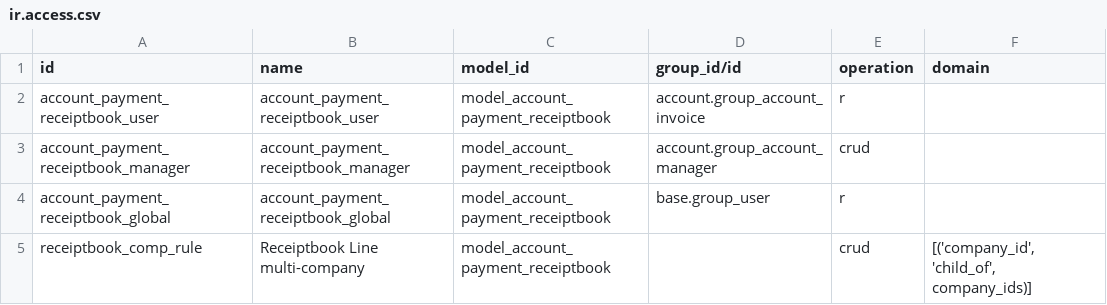
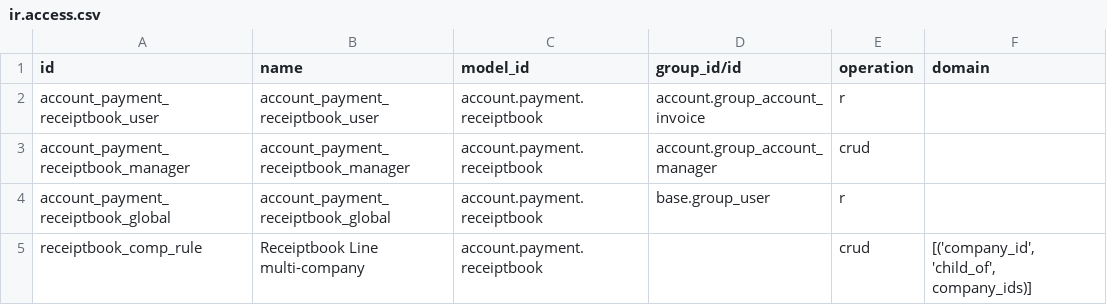
Before and after one commit to javiercodeapps/mastrocola, a CSV file: adhoc/account-payment/account_payment_pro_receiptbook/security/ir.access.csv, drawn as a sheet.

```diff
--- a/adhoc/account-payment/account_payment_pro_receiptbook/security/ir.access.csv
+++ b/adhoc/account-payment/account_payment_pro_receiptbook/security/ir.access.csv
@@ -1,5 +1,5 @@
 id,name,model_id,group_id/id,operation,domain
-account_payment_receiptbook_user,account_payment_receiptbook_user,model_account_payment_receiptbook,account.group_account_invoice,r,
-account_payment_receiptbook_manager,account_payment_receiptbook_manager,model_account_payment_receiptbook,account.group_account_manager,crud,
-account_payment_receiptbook_global,account_payment_receiptbook_global,model_account_payment_receiptbook,base.group_user,r,
-receiptbook_comp_rule,Receiptbook Line multi-company,model_account_payment_receiptbook,,crud,"[('company_id', 'child_of', company_ids)]"
+account_payment_receiptbook_user,account_payment_receiptbook_user,account.payment.receiptbook,account.group_account_invoice,r,
+account_payment_receiptbook_manager,account_payment_receiptbook_manager,account.payment.receiptbook,account.group_account_manager,crud,
+account_payment_receiptbook_global,account_payment_receiptbook_global,account.payment.receiptbook,base.group_user,r,
+receiptbook_comp_rule,Receiptbook Line multi-company,account.payment.receiptbook,,crud,"[('company_id', 'child_of', company_ids)]"
```
Also changed, not shown: adhoc/account-invoicing/account_invoice_tax/security/ir.access.csv, adhoc/account-payment/account_cashbox/security/ir.access.csv, 8 other files.
